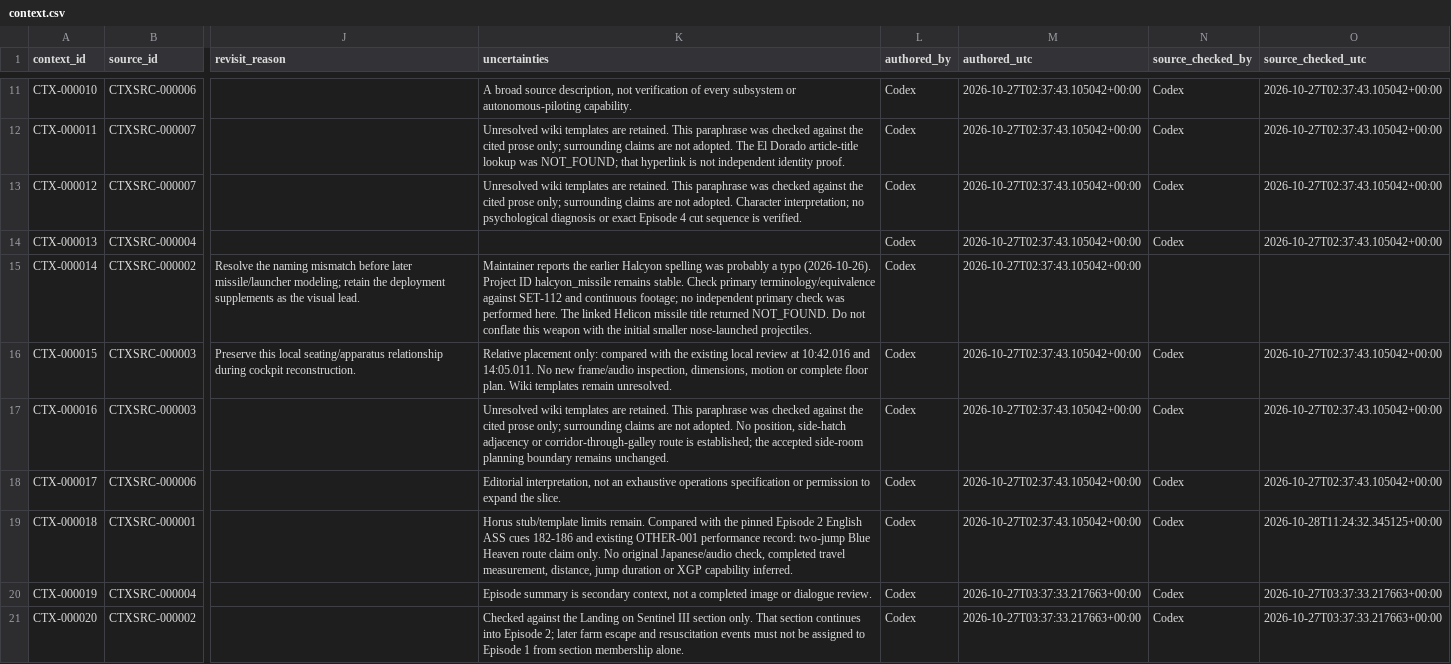
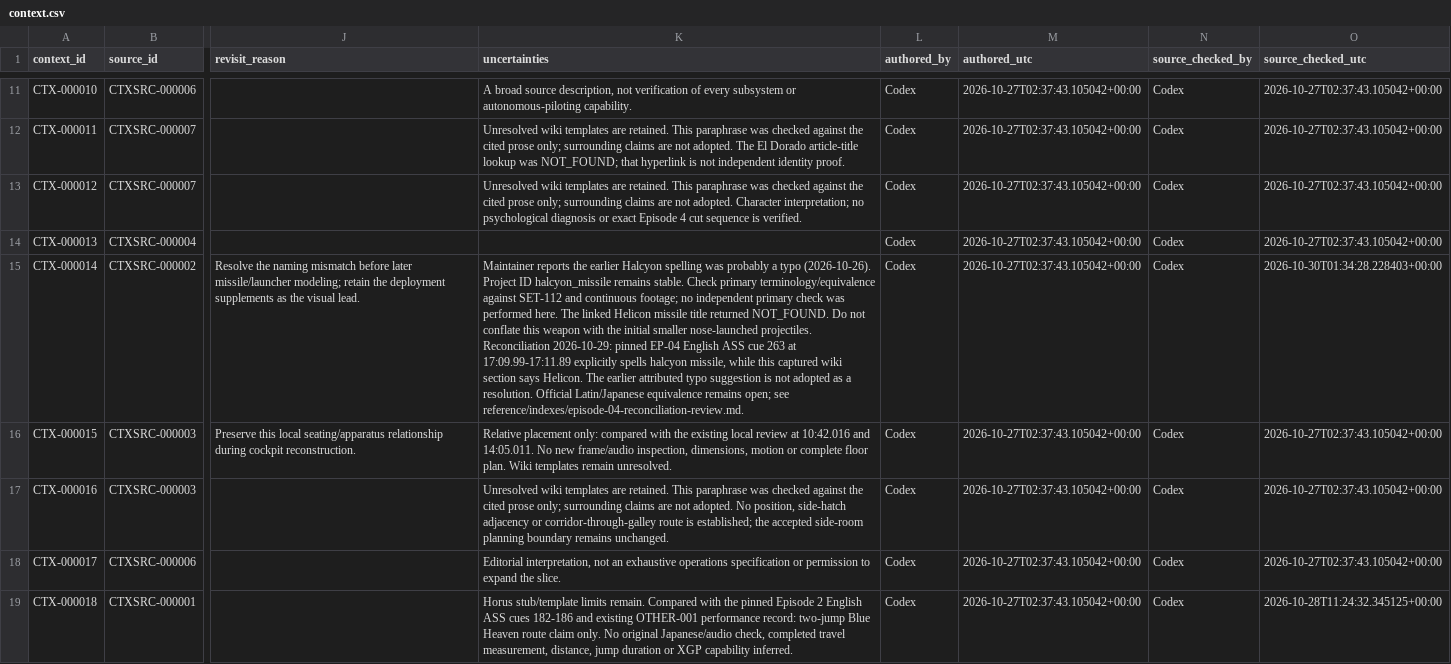
Before and after one commit to Phishinabowl/Outlaw-Star-Sim, a CSV file: reference/indexes/context/context.csv, drawn as a sheet; only a part is shown, gaps mark what is left out; the shorter side is filled out with more unchanged rows; the diff names each change by its address in the sheet, - before the commit and + after, or states it on an @@ line.

```diff
--- a/reference/indexes/context/context.csv
+++ b/reference/indexes/context/context.csv
-K15 (uncertainties): …nose-launched projectiles.
+K15 (uncertainties): …nose-launched projectiles. Reconciliation 2026-10-29: pinned EP-04 English ASS cue 263 at 17:09.99-17:11.89 explicitly spells halcyon missile, while this captured wiki section says Helicon. The earlier attributed typo suggestion is not adopted as a resolution. Official Latin/Japanese equivalence remains open; see reference/indexes/episode-04-reconciliation-review.md.
-N15 (source_checked_by): (empty)
+N15 (source_checked_by): Codex
-O15 (source_checked_utc): (empty)
+O15 (source_checked_utc): 2026-10-30T01:34:28.228403+00:00
```
Also changed, not shown: reference/indexes/animehistory/supplemental-index.csv, 21 other files.
